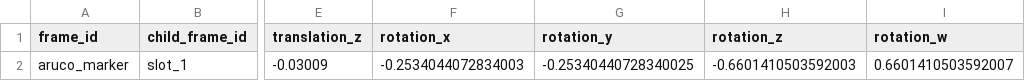
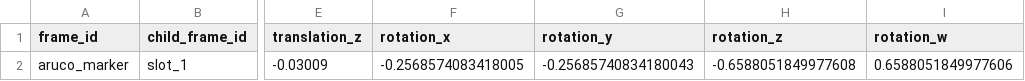
Before and after one commit to SimSimBappel/self_driving_lab, a CSV file: pgsql_services/data/vessel_aruco_to_first_slot.csv, drawn as a sheet; only a part is shown, gaps mark what is left out; the diff names each change by its address in the sheet, - before the commit and + after, or states it on an @@ line.

```diff
--- a/pgsql_services/data/vessel_aruco_to_first_slot.csv
+++ b/pgsql_services/data/vessel_aruco_to_first_slot.csv
-F2 (rotation_x): -0.2534044072834003
+F2 (rotation_x): -0.2568574083418005
-G2 (rotation_y): -0.25340440728340025
+G2 (rotation_y): -0.25685740834180043
-H2 (rotation_z): -0.6601410503592003
+H2 (rotation_z): -0.6588051849977608
-I2 (rotation_w): 0.6601410503592007
+I2 (rotation_w): 0.6588051849977606
```
Also changed, not shown: 3 other files.
